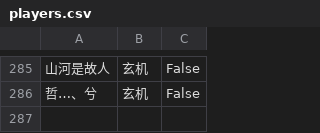
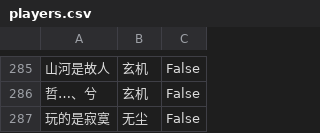
Before and after one commit to elliottfeng/game-team-system, a CSV file: data/players.csv, drawn as a sheet; only a part is shown, gaps mark what is left out; the diff names each change by its address in the sheet, - before the commit and + after, or states it on an @@ line.

Commit message:
Update players.csv

```diff
--- a/data/players.csv
+++ b/data/players.csv
+row 287: 玩的是寂寞 | 无尘 | False
```
